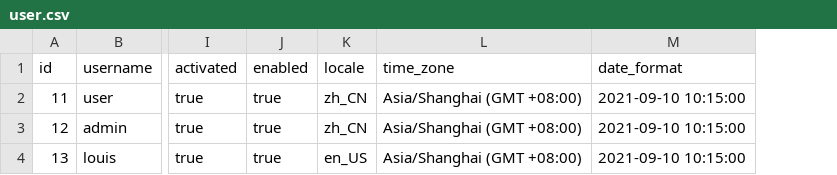
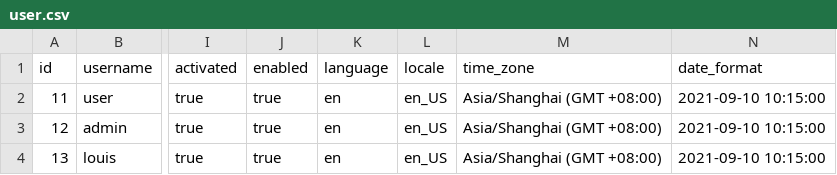
Before and after one commit to pm6422/luix-passport2, a CSV file: luix-passport-server/src/main/resources/config/liquibase/data/user.csv, drawn as a sheet; only a part is shown, gaps mark what is left out; addresses are those after the commit; the diff names each change by its address in the sheet, - before the commit and + after, or states it on an @@ line.

Commit message:
refactor

```diff
--- a/luix-passport-server/src/main/resources/config/liquibase/data/user.csv
+++ b/luix-passport-server/src/main/resources/config/liquibase/data/user.csv
+column K (language), rows 2-4: all en
-L2:L3 (locale): zh_CN
+L2:L3 (locale): en_US
```
